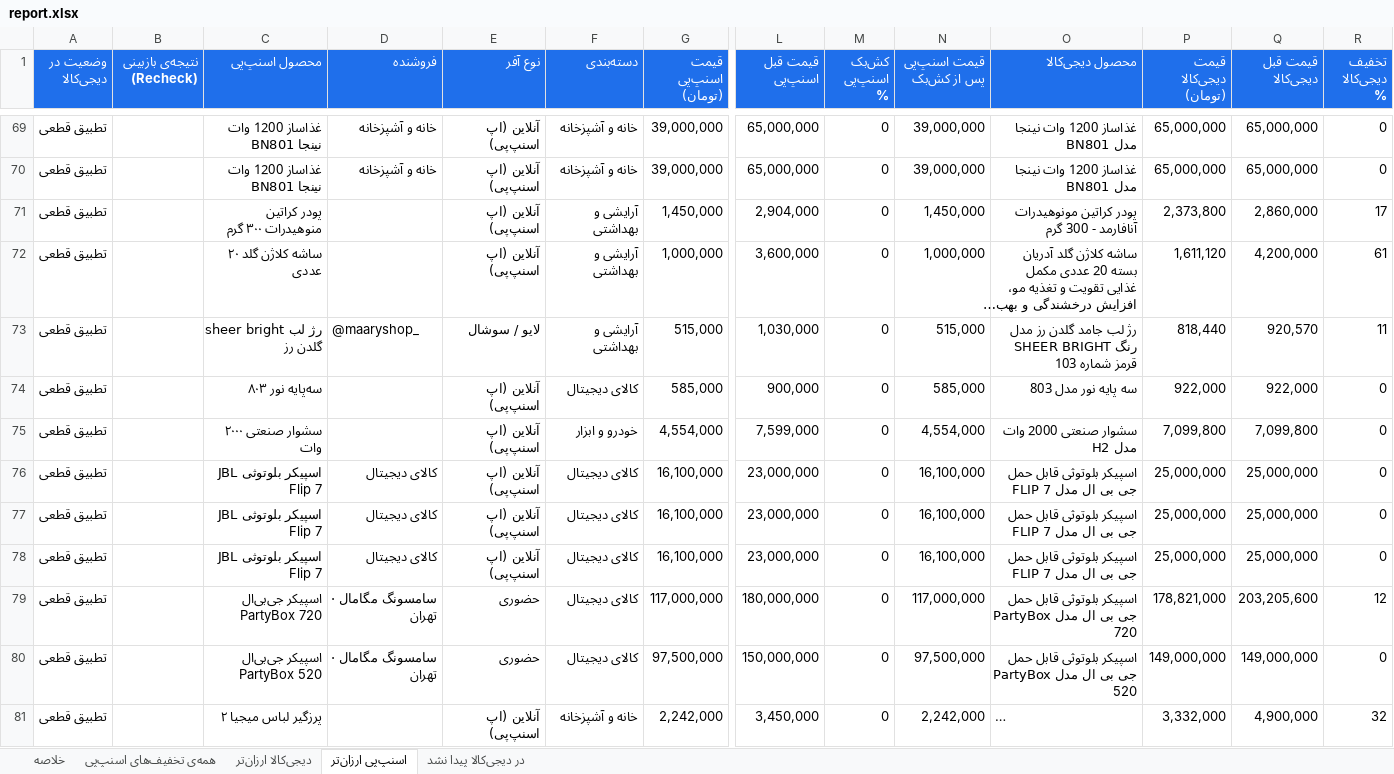
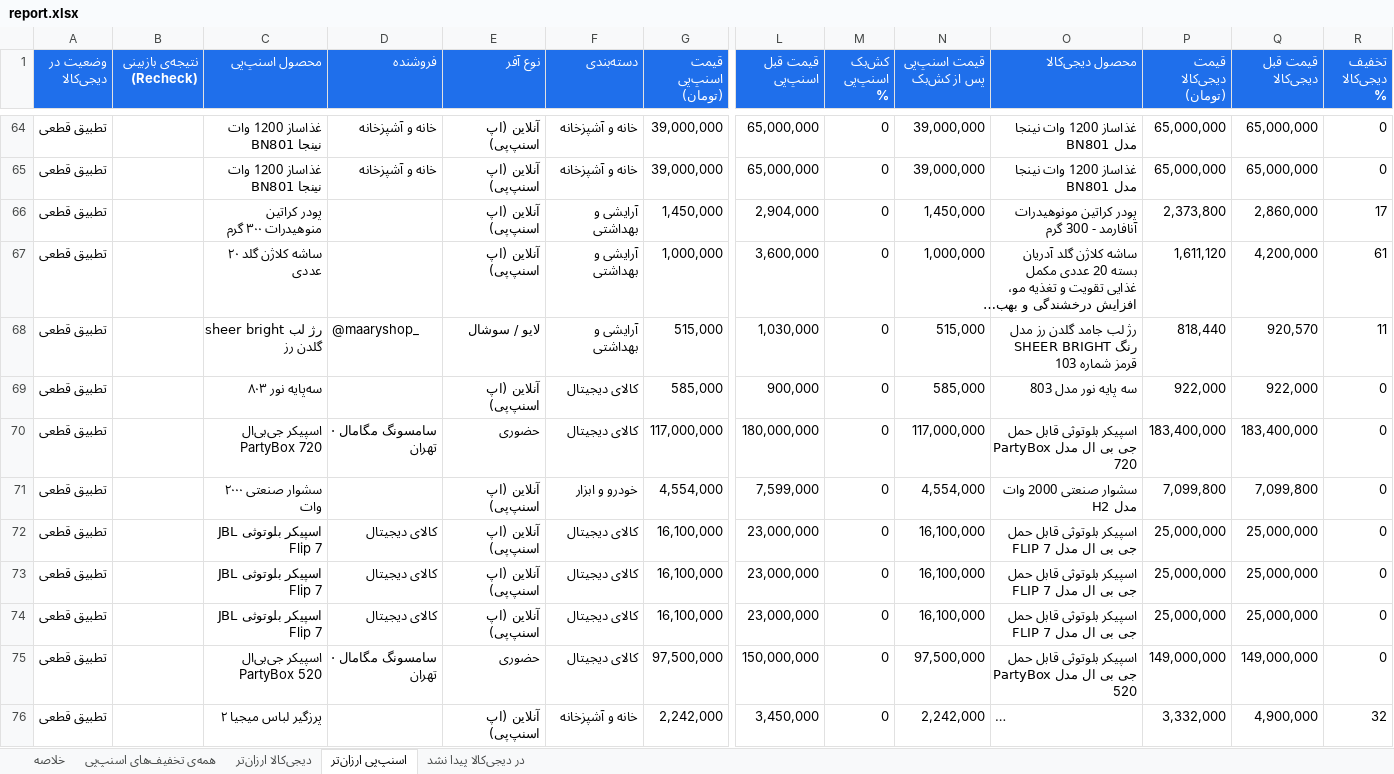
Before and after one commit to Ehsan-Moeininejad/snapppay-vs-digikala, an Excel workbook: data/report.xlsx, sheet اسنپ‌پی ارزان‌تر, drawn as a sheet; only a part is shown, gaps mark what is left out; long unchanged cells end in …; values as stored, in another font and other column widths than the file's, no borders; removed rows and columns are numbered as before the commit, all else as after; rows hold the shown columns only; the diff covers the shown part only; the diff names each change by its address in the sheet, - before the commit and + after, or states it on an @@ line.

```diff
--- a/data/report.xlsx (sheet اسنپ‌پی ارزان‌تر)
+++ b/data/report.xlsx (sheet اسنپ‌پی ارزان‌تر)
+row 70: تطبیق قطعی |  | اسپیکر جی‌بی‌ال PartyBox 720 | سامسونگ مگامال · تهران | حضوری | کالای دیجیتال | 117,000,000 | 180,000,000 | 0 | 117,000,000 | اسپیکر بلوتوثی قابل حمل جی بی ال مدل PartyBox 720 | 183,400,000 | 183,400,000 | 0
-row 79: تطبیق قطعی |  | اسپیکر جی‌بی‌ال PartyBox 720 | سامسونگ مگامال · تهران | حضوری | کالای دیجیتال | 117,000,000 | 180,000,000 | 0 | 117,000,000 | اسپیکر بلوتوثی قابل حمل جی بی ال مدل PartyBox 720 | 178,821,000 | 203,205,600 | 12
```
Also changed, not shown: 4 added rows, 8 removed rows and 41 edited cells elsewhere in this sheet, sheet همه‌ی تخفیف‌های اسنپ‌پی, sheet در دیجی‌کالا پیدا نشد, sheet خلاصه, 5 other files.
